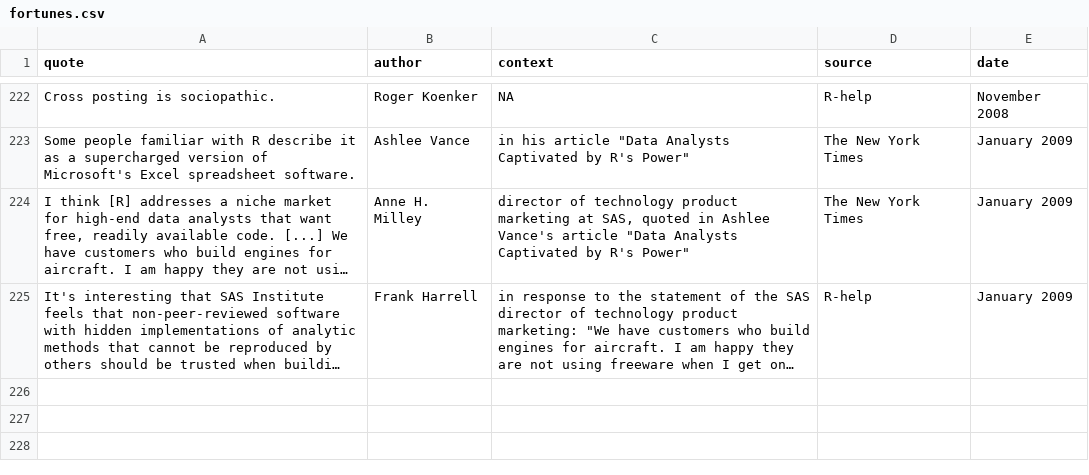
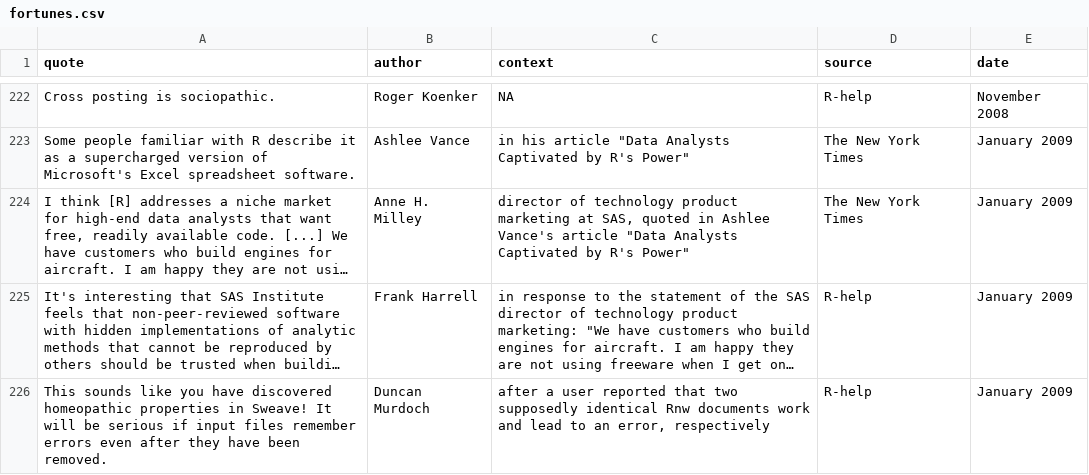
Before and after one commit to rforge/fortunes, a CSV file: pkg/inst/fortunes/fortunes.csv, drawn as a sheet; only a part is shown, gaps mark what is left out; long unchanged cells end in …; the diff names each change by its address in the sheet, - before the commit and + after, or states it on an @@ line.

Commit message:
homeopathic Sweave fortune
git-svn-id: svn://svn.r-forge.r-project.org/svnroot/fortunes@254 edb9625f-4e0d-4859-8d74-9fd3b1da38cb

```diff
--- a/pkg/inst/fortunes/fortunes.csv
+++ b/pkg/inst/fortunes/fortunes.csv
+row 226: This sounds like you have discovered homeopathic properties in Sweave! It will be serious if input files remember errors even after they have been removed. | Duncan Murdoch | after a user reported that two supposedly identical Rnw documents work and lead to an error, respectively | R-help | January 2009
```
